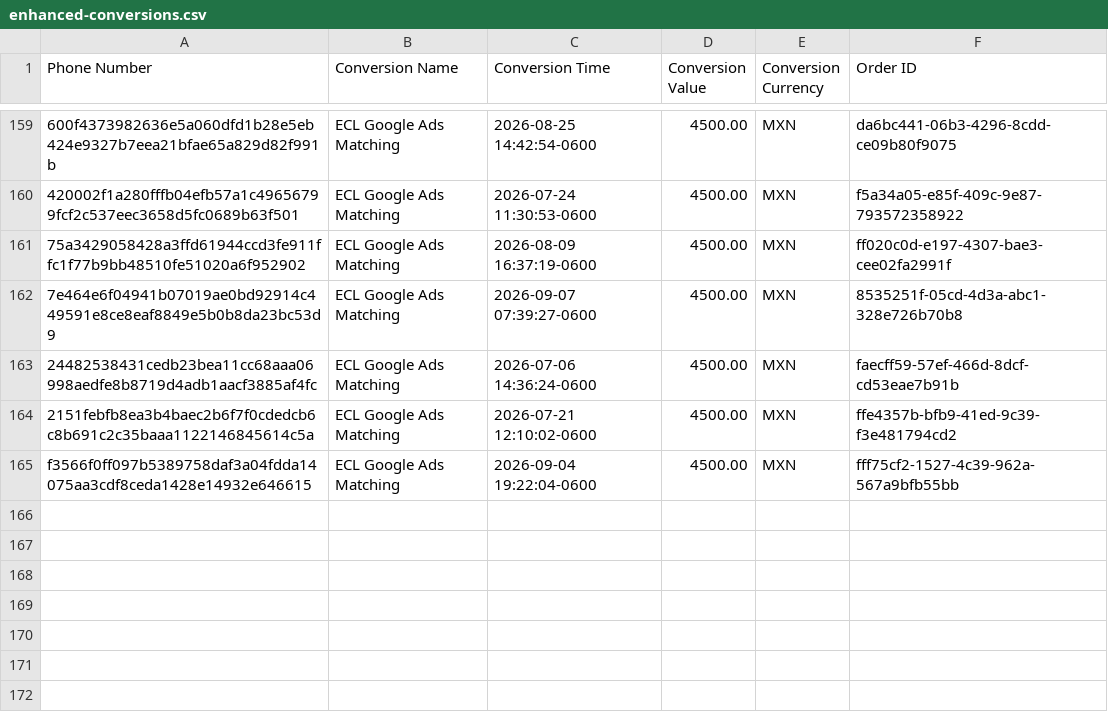
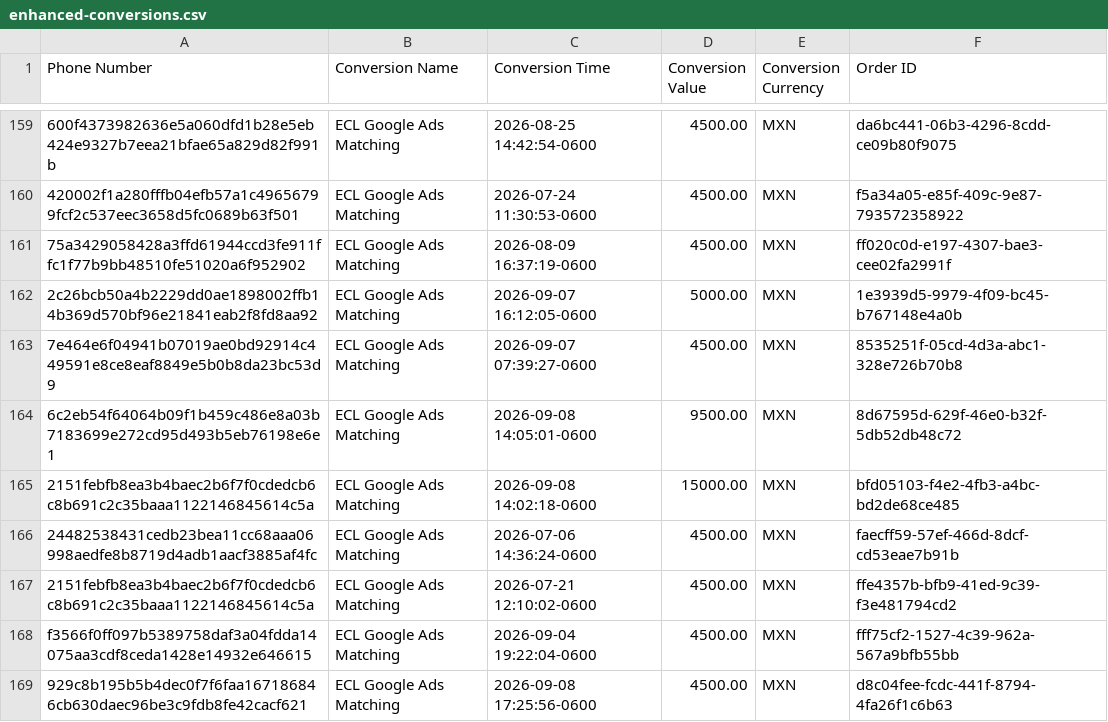
Before and after one commit to warmregards/Endoscopia-del-Mayab, a CSV file: data/enhanced-conversions.csv, drawn as a sheet; only a part is shown, gaps mark what is left out; the diff names each change by its address in the sheet, - before the commit and + after, or states it on an @@ line.

```diff
--- a/data/enhanced-conversions.csv
+++ b/data/enhanced-conversions.csv
+row 162: 2c26bcb50a4b2229dd0ae1898002ffb14b369d570bf96e21841eab2f8fd8aa92 | ECL Google Ads Matching | 2026-09-07 16:12:05-0600 | 5000.00 | MXN | 1e3939d5-9979-4f09-bc45-b767148e4a0b
+row 164: 6c2eb54f64064b09f1b459c486e8a03b7183699e272cd95d493b5eb76198e6e1 | ECL Google Ads Matching | 2026-09-08 14:05:01-0600 | 9500.00 | MXN | 8d67595d-629f-46e0-b32f-5db52db48c72
+row 165: 2151febfb8ea3b4baec2b6f7f0cdedcb6c8b691c2c35baaa1122146845614c5a | ECL Google Ads Matching | 2026-09-08 14:02:18-0600 | 15000.00 | MXN | bfd05103-f4e2-4fb3-a4bc-bd2de68ce485
+row 169: 929c8b195b5b4dec0f7f6faa167186846cb630daec96be3c9fdb8fe42cacf621 | ECL Google Ads Matching | 2026-09-08 17:25:56-0600 | 4500.00 | MXN | d8c04fee-fcdc-441f-8794-4fa26f1c6b63
```
Also changed, not shown: data/enhanced-conversion-adjustments.csv, data/offline-conversion-retractions.csv.
